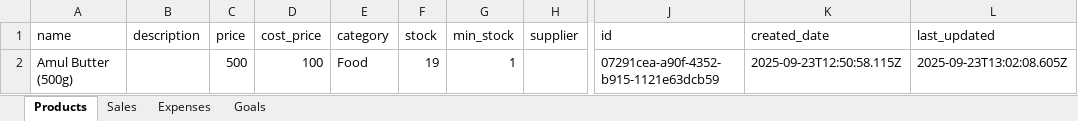
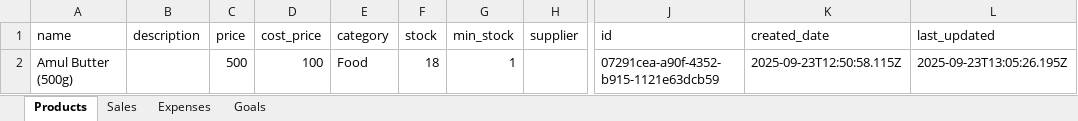
Before and after one commit to Zeexshan/Shop-analytics-Dashboard, an Excel workbook: data/shop_data.xlsx, sheet Products, drawn as a sheet; only a part is shown, gaps mark what is left out; values as stored, in another font and other column widths than the file's, no borders; the diff names each change by its address in the sheet, - before the commit and + after, or states it on an @@ line.

```diff
--- a/data/shop_data.xlsx (sheet Products)
+++ b/data/shop_data.xlsx (sheet Products)
-F2 (stock): 19
+F2 (stock): 18
-L2 (last_updated): 2025-09-23T13:02:08.605Z
+L2 (last_updated): 2025-09-23T13:05:26.195Z
```
Also changed, not shown: sheet Sales.
